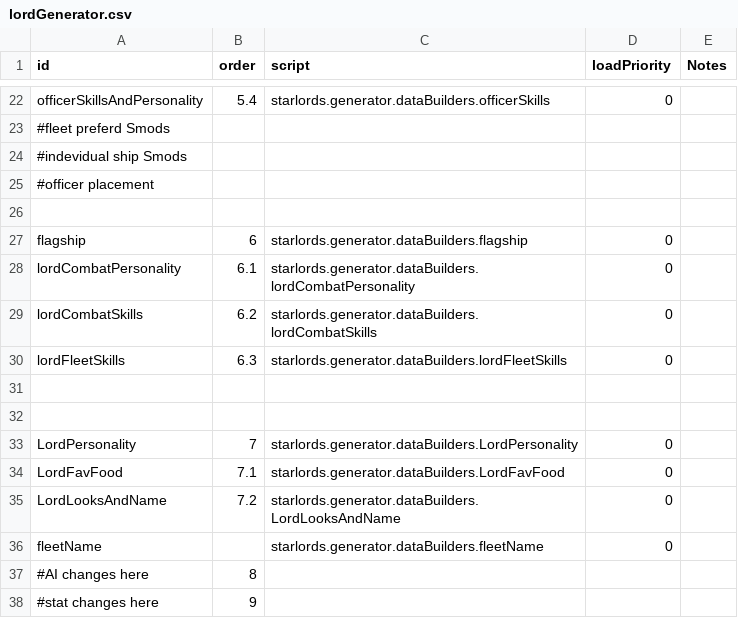
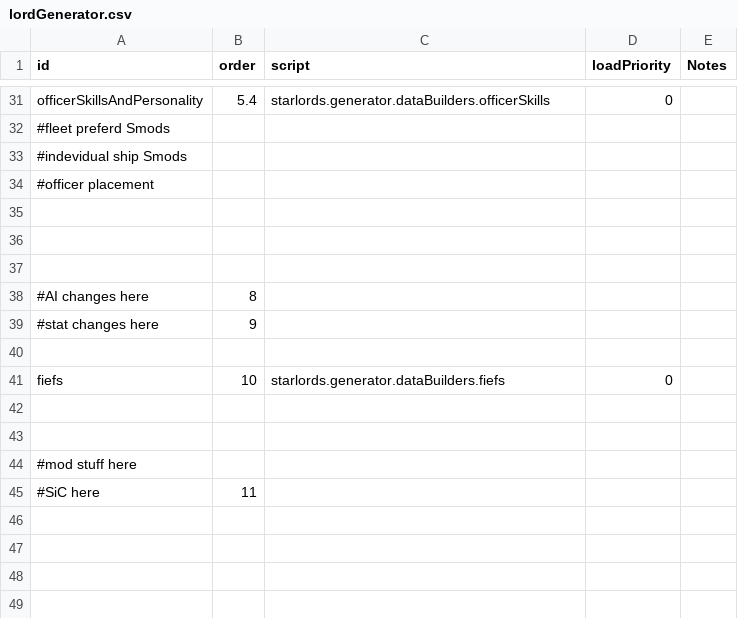
Before and after one commit to Alaricdragon/Starlords_Temp, a CSV file: data/lords/lordGenerator.csv, drawn as a sheet; only a part is shown, gaps mark what is left out; the shorter side is filled out with more unchanged rows; removed rows and columns are numbered as before the commit, all else as after; the diff covers the shown part only; the diff names each change by its address in the sheet, - before the commit and + after, or states it on an @@ line.

Commit message:
made it all the way to flagship generation baby!!!

```diff
--- a/data/lords/lordGenerator.csv
+++ b/data/lords/lordGenerator.csv
-row 27: flagship | 6 | starlords.generator.dataBuilders.flagship | 0
-row 28: lordCombatPersonality | 6.1 | starlords.generator.dataBuilders.lordCombatPersonality | 0
-row 29: lordCombatSkills | 6.2 | starlords.generator.dataBuilders.lordCombatSkills | 0
-row 30: lordFleetSkills | 6.3 | starlords.generator.dataBuilders.lordFleetSkills | 0
-row 33: LordPersonality | 7 | starlords.generator.dataBuilders.LordPersonality | 0
-row 34: LordFavFood | 7.1 | starlords.generator.dataBuilders.LordFavFood | 0
-row 35: LordLooksAndName | 7.2 | starlords.generator.dataBuilders.LordLooksAndName | 0
-row 36: fleetName |  | starlords.generator.dataBuilders.fleetName | 0
```
Also changed, not shown: 16 added rows, 7 removed rows and 1 edited cell elsewhere in this file, 24 other files.
